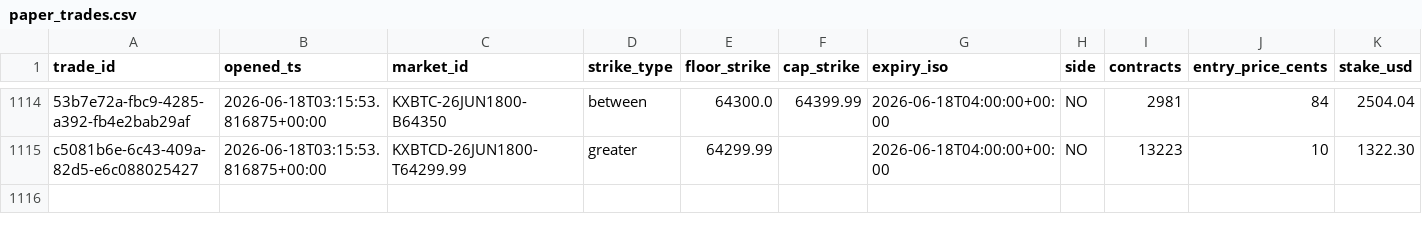
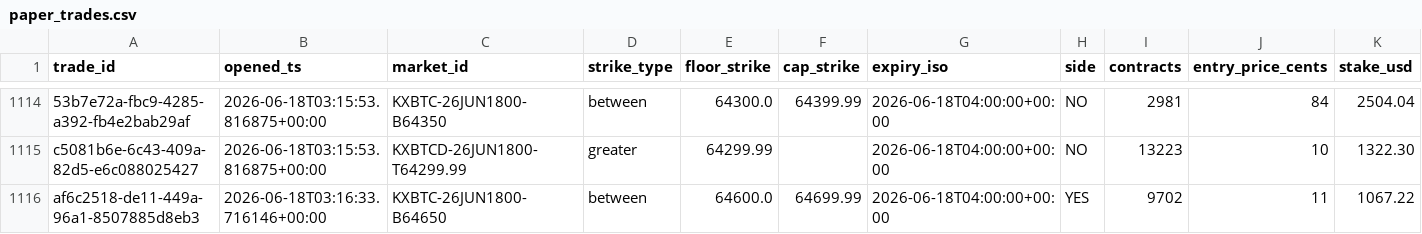
Before and after one commit to falihfaizal95/kalshi-btc, a CSV file: tracking/paper_trades.csv, drawn as a sheet; only a part is shown, gaps mark what is left out; rows hold the shown columns only; the diff names each change by its address in the sheet, - before the commit and + after, or states it on an @@ line.

```diff
--- a/tracking/paper_trades.csv
+++ b/tracking/paper_trades.csv
+row 1116: af6c2518-de11-449a-96a1-8507885d8eb3 | 2026-06-18T03:16:33.716146+00:00 | KXBTC-26JUN1800-B64650 | between | 64600.0 | 64699.99 | 2026-06-18T04:00:00+00:00 | YES | 9702 | 11 | 1067.22
```
Also changed, not shown: 4 other files.
